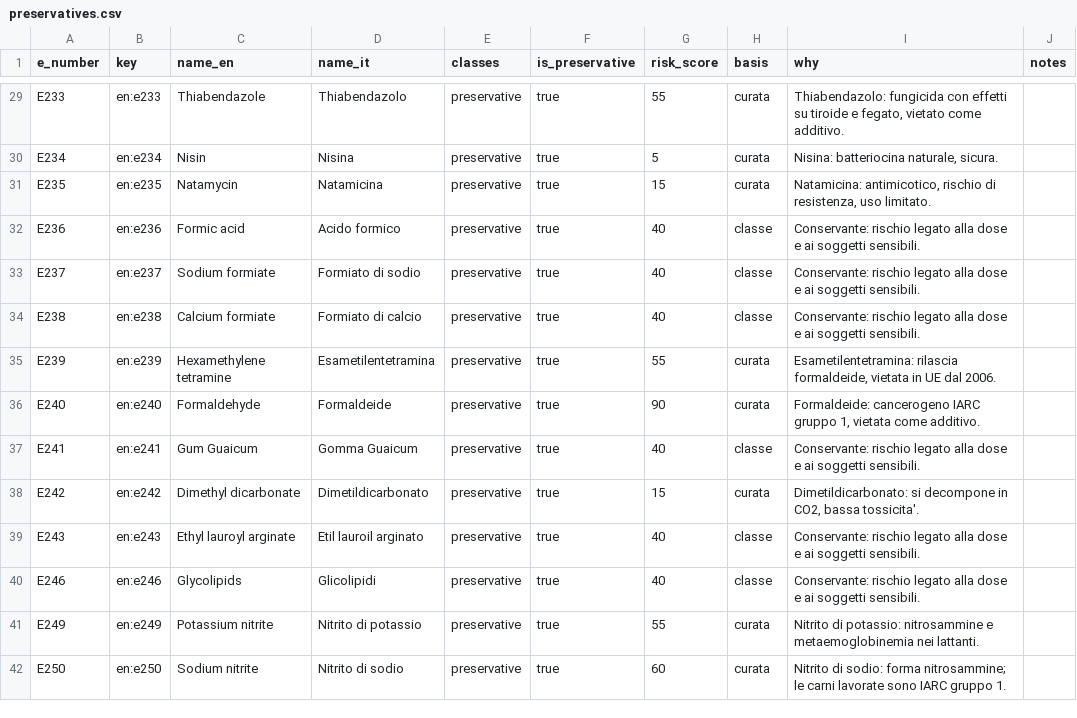
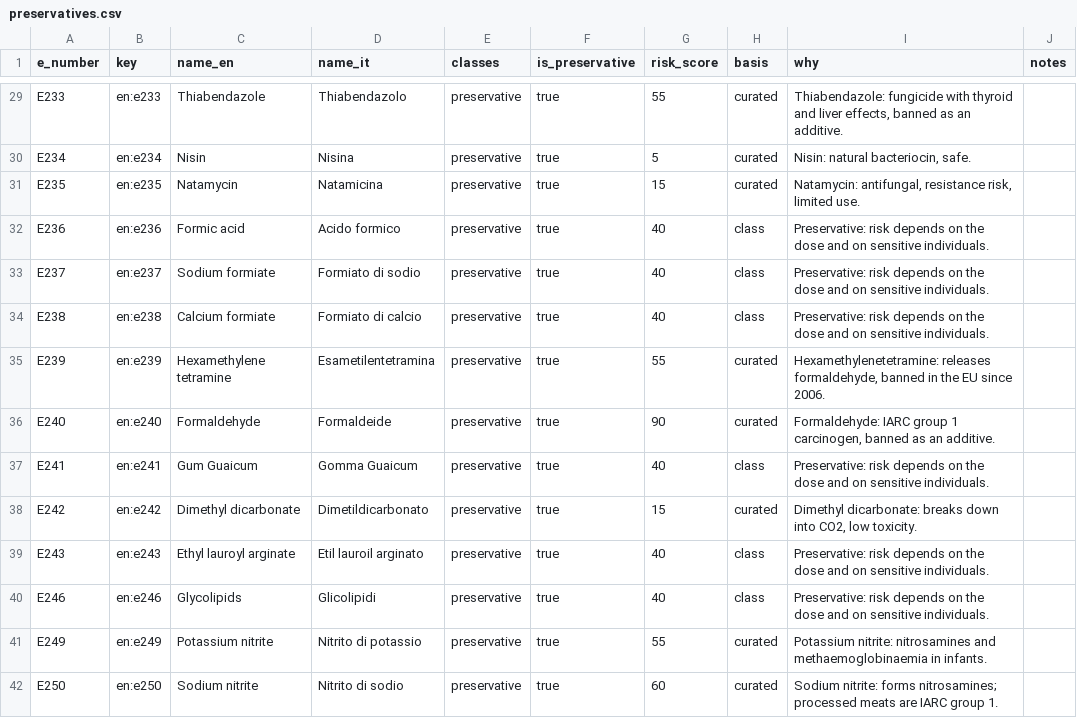
Before and after one commit to tommasocerisola-web/Food-Scanner, a CSV file: data/preservatives.csv, drawn as a sheet; only a part is shown, gaps mark what is left out; the diff covers the shown part only; the diff names each change by its address in the sheet, - before the commit and + after, or states it on an @@ line.

```diff
--- a/data/preservatives.csv
+++ b/data/preservatives.csv
-H29:H31 (basis): curata
+H29:H31 (basis): curated
-I29 (why): Thiabendazolo: fungicida con effetti su tiroide e fegato, vietato come additivo.
+I29 (why): Thiabendazole: fungicide with thyroid and liver effects, banned as an additive.
-I30 (why): Nisina: batteriocina naturale, sicura.
+I30 (why): Nisin: natural bacteriocin, safe.
-I31 (why): Natamicina: antimicotico, rischio di resistenza, uso limitato.
+I31 (why): Natamycin: antifungal, resistance risk, limited use.
-H32:H34 (basis): classe
+H32:H34 (basis): class
-I32:I34 (why): Conservante: rischio legato alla dose e ai soggetti sensibili.
+I32:I34 (why): Preservative: risk depends on the dose and on sensitive individuals.
-H35:H36 (basis): curata
+H35:H36 (basis): curated
-I35 (why): Esametilentetramina: rilascia formaldeide, vietata in UE dal 2006.
+I35 (why): Hexamethylenetetramine: releases formaldehyde, banned in the EU since 2006.
-I36 (why): Formaldeide: cancerogeno IARC gruppo 1, vietata come additivo.
+I36 (why): Formaldehyde: IARC group 1 carcinogen, banned as an additive.
-H37 (basis): classe
+H37 (basis): class
-I37 (why): Conservante: rischio legato alla dose e ai soggetti sensibili.
+I37 (why): Preservative: risk depends on the dose and on sensitive individuals.
-H38 (basis): curata
+H38 (basis): curated
-I38 (why): Dimetildicarbonato: si decompone in CO2, bassa tossicita'.
+I38 (why): Dimethyl dicarbonate: breaks down into CO2, low toxicity.
-H39:H40 (basis): classe
+H39:H40 (basis): class
-I39:I40 (why): Conservante: rischio legato alla dose e ai soggetti sensibili.
+I39:I40 (why): Preservative: risk depends on the dose and on sensitive individuals.
-H41:H42 (basis): curata
+H41:H42 (basis): curated
-I41 (why): Nitrito di potassio: nitrosammine e metaemoglobinemia nei lattanti.
+I41 (why): Potassium nitrite: nitrosamines and methaemoglobinaemia in infants.
-I42 (why): Nitrito di sodio: forma nitrosammine; le carni lavorate sono IARC gruppo 1.
+I42 (why): Sodium nitrite: forms nitrosamines; processed meats are IARC group 1.
```
Also changed, not shown: 114 edited cells elsewhere in this file, data/additives.csv, 34 other files.
